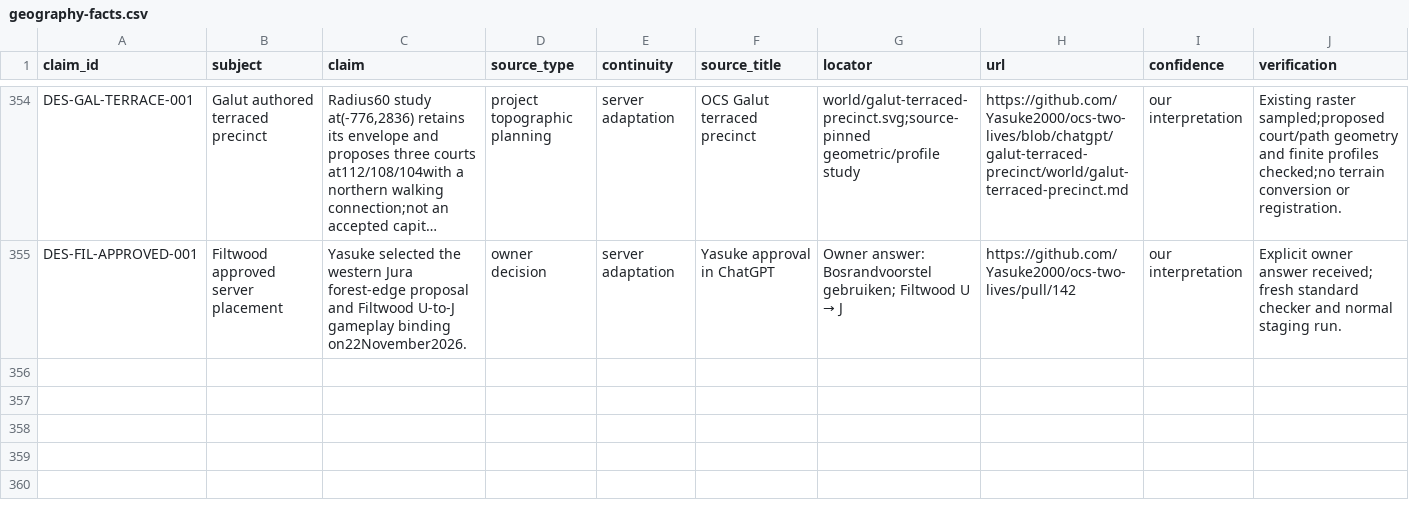
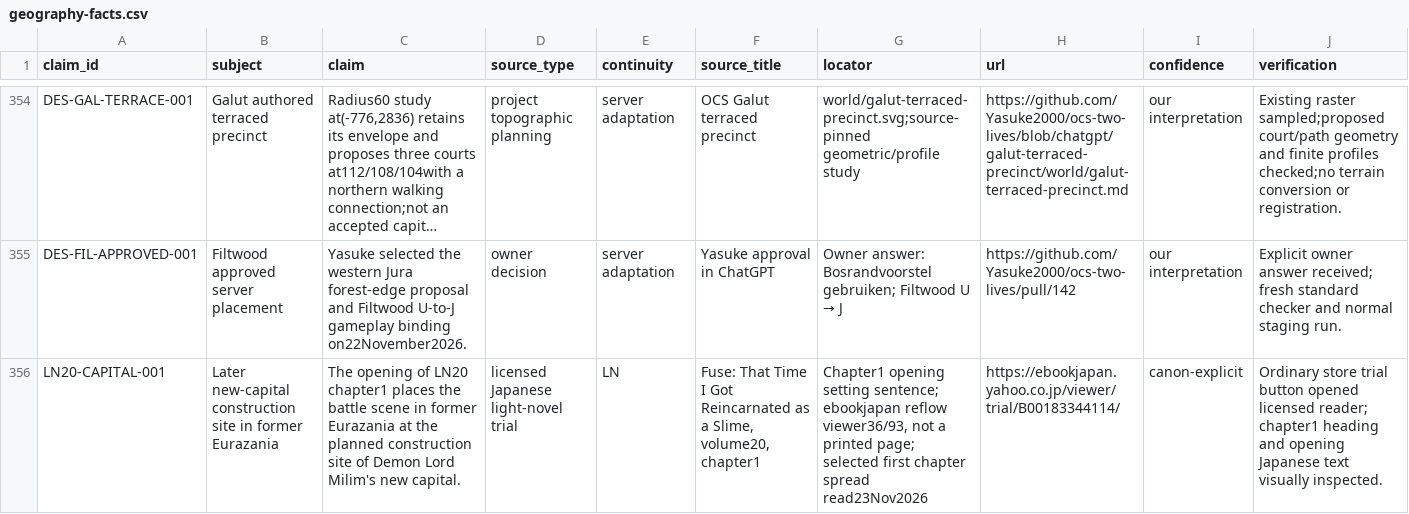
Before and after one commit to Yasuke2000/ocs-two-lives, a CSV file: docs/research/tensura-world-2026-11-19/geography-facts.csv, drawn as a sheet; only a part is shown, gaps mark what is left out; long unchanged cells end in …; rows hold the shown columns only; the diff names each change by its address in the sheet, - before the commit and + after, or states it on an @@ line.

```diff
--- a/docs/research/tensura-world-2026-11-19/geography-facts.csv
+++ b/docs/research/tensura-world-2026-11-19/geography-facts.csv
+row 356: LN20-CAPITAL-001 | Later new-capital construction site in former Eurazania | The opening of LN20 chapter1 places the battle scene in former Eurazania at the planned construction site of Demon Lord Milim's new capital. | licensed Japanese light-novel trial | LN | Fuse: That Time I Got Reincarnated as a Slime, volume20, chapter1 | Chapter1 opening setting sentence; ebookjapan reflow viewer36/93, not a printed page; selected first chapter spread read23Nov2026 | https://ebookjapan.yahoo.co.jp/viewer/trial/B00183344114/ | canon-explicit | Ordinary store trial button opened licensed reader; chapter1 heading and opening Japanese text visually inspected.
```
Also changed, not shown: docs/research/tensura-world-2026-11-19/source-access.csv, 7 other files.
